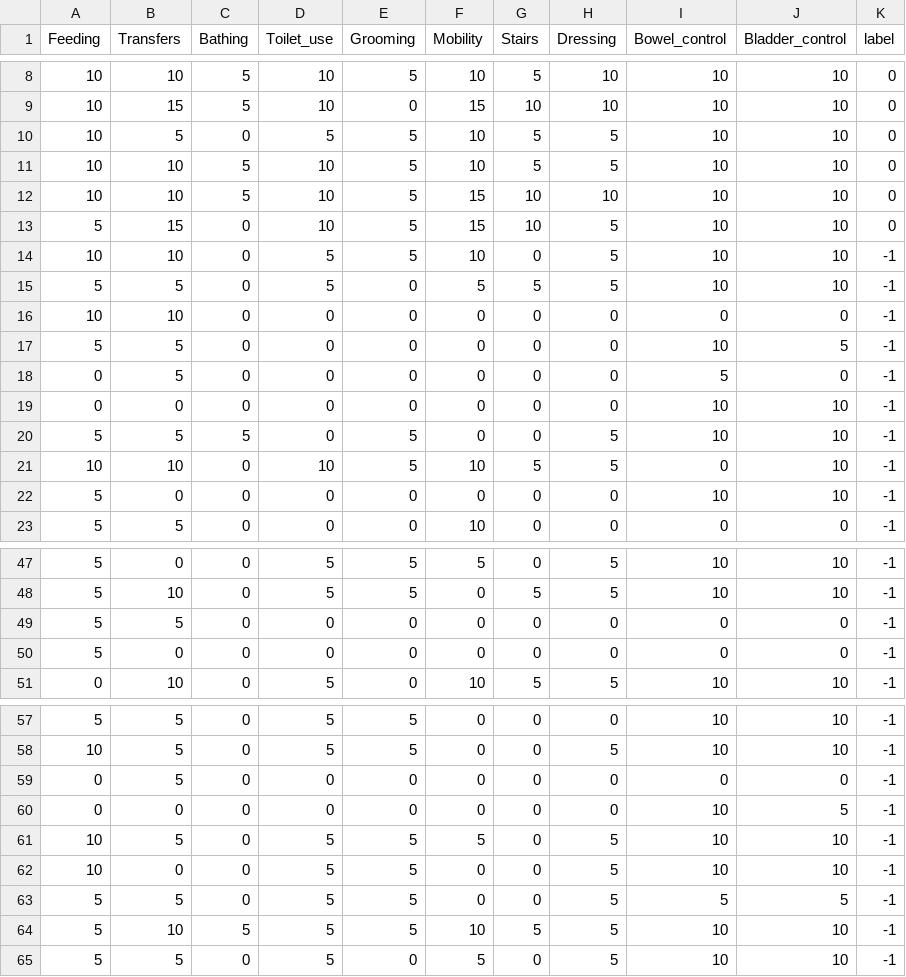
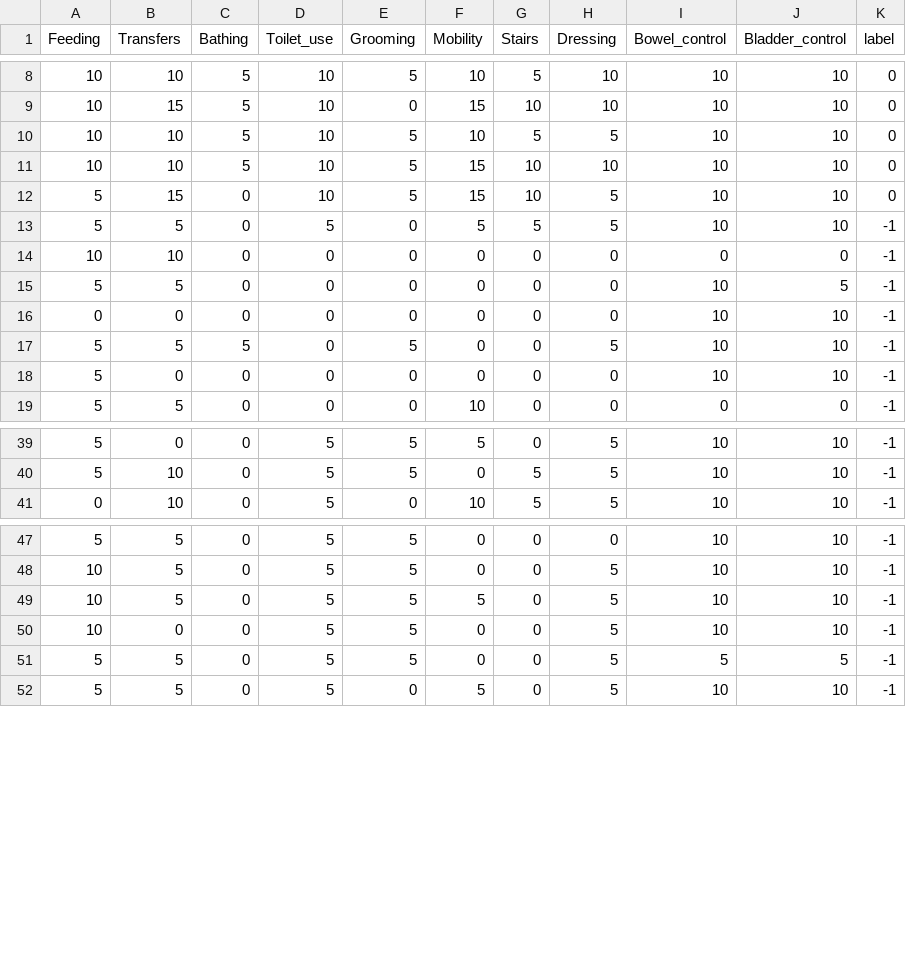
Before and after one commit to chingheng113/strokeValidationR, a CSV file: data/nih_testing_1_org.csv, drawn as a sheet; only a part is shown, gaps mark what is left out; the diff covers the shown part only.

```diff
--- a/data/nih_testing_1_org.csv
+++ b/data/nih_testing_1_org.csv
@@ -9,3 +9,2 @@ Feeding,Transfers,Bathing,Toilet_use,Grooming,Mobility,Stairs,Dressing,Bowel_con
 10,15,5,10,0,15,10,10,10,10,0
-10,5,0,5,5,10,5,5,10,10,0
 10,10,5,10,5,10,5,5,10,10,0
@@ -13,3 +12,2 @@ Feeding,Transfers,Bathing,Toilet_use,Grooming,Mobility,Stairs,Dressing,Bowel_con
 5,15,0,10,5,15,10,5,10,10,0
-10,10,0,5,5,10,0,5,10,10,-1
 5,5,0,5,0,5,5,5,10,10,-1
@@ -17,6 +15,4 @@ Feeding,Transfers,Bathing,Toilet_use,Grooming,Mobility,Stairs,Dressing,Bowel_con
 5,5,0,0,0,0,0,0,10,5,-1
-0,5,0,0,0,0,0,0,5,0,-1
 0,0,0,0,0,0,0,0,10,10,-1
 5,5,5,0,5,0,0,5,10,10,-1
-10,10,0,10,5,10,5,5,0,10,-1
 5,0,0,0,0,0,0,0,10,10,-1
@@ -48,4 +40,2 @@ Feeding,Transfers,Bathing,Toilet_use,Grooming,Mobility,Stairs,Dressing,Bowel_con
 5,10,0,5,5,0,5,5,10,10,-1
-5,5,0,0,0,0,0,0,0,0,-1
-5,0,0,0,0,0,0,0,0,0,-1
 0,10,0,5,0,10,5,5,10,10,-1
@@ -58,4 +48,2 @@ Feeding,Transfers,Bathing,Toilet_use,Grooming,Mobility,Stairs,Dressing,Bowel_con
 10,5,0,5,5,0,0,5,10,10,-1
-0,5,0,0,0,0,0,0,0,0,-1
-0,0,0,0,0,0,0,0,10,5,-1
 10,5,0,5,5,5,0,5,10,10,-1
@@ -63,3 +51,2 @@ Feeding,Transfers,Bathing,Toilet_use,Grooming,Mobility,Stairs,Dressing,Bowel_con
 5,5,0,5,5,0,0,5,5,5,-1
-5,10,5,5,5,10,5,5,10,10,-1
 5,5,0,5,0,5,0,5,10,10,-1
```
Also changed, not shown: 10 removed rows and 2 moved rows elsewhere in this file, data/NIH_lowess.csv, data/TNK_lowess.csv, 11 other files.
